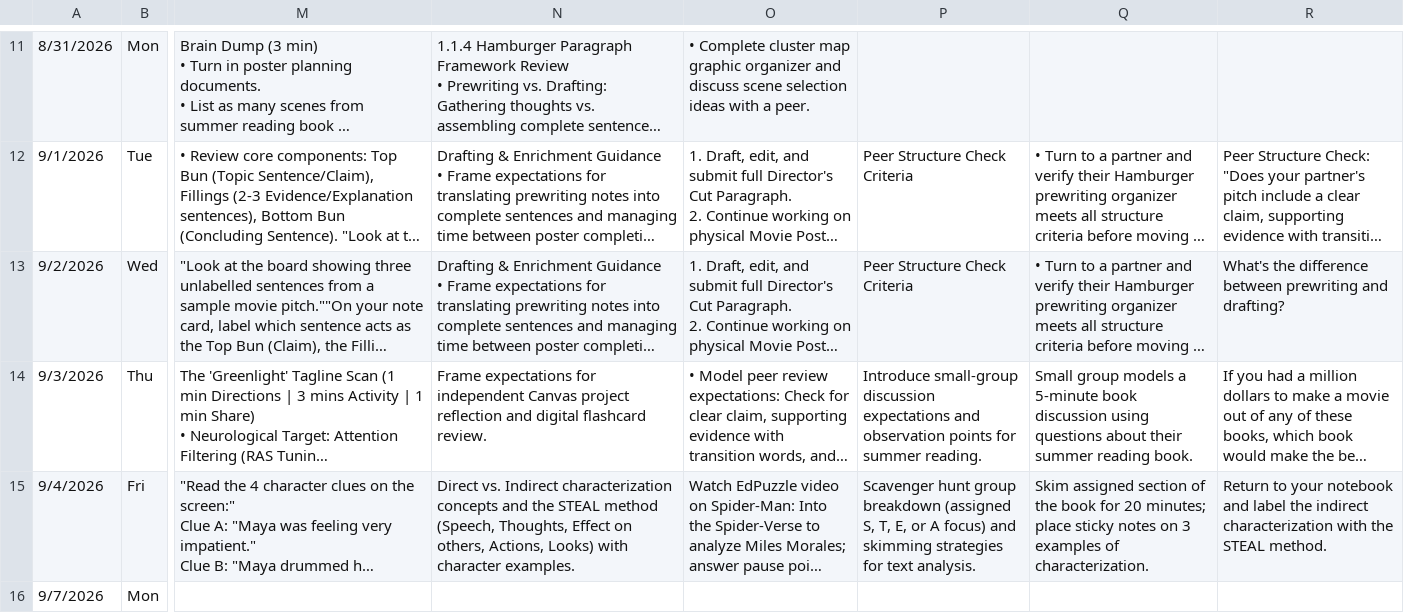
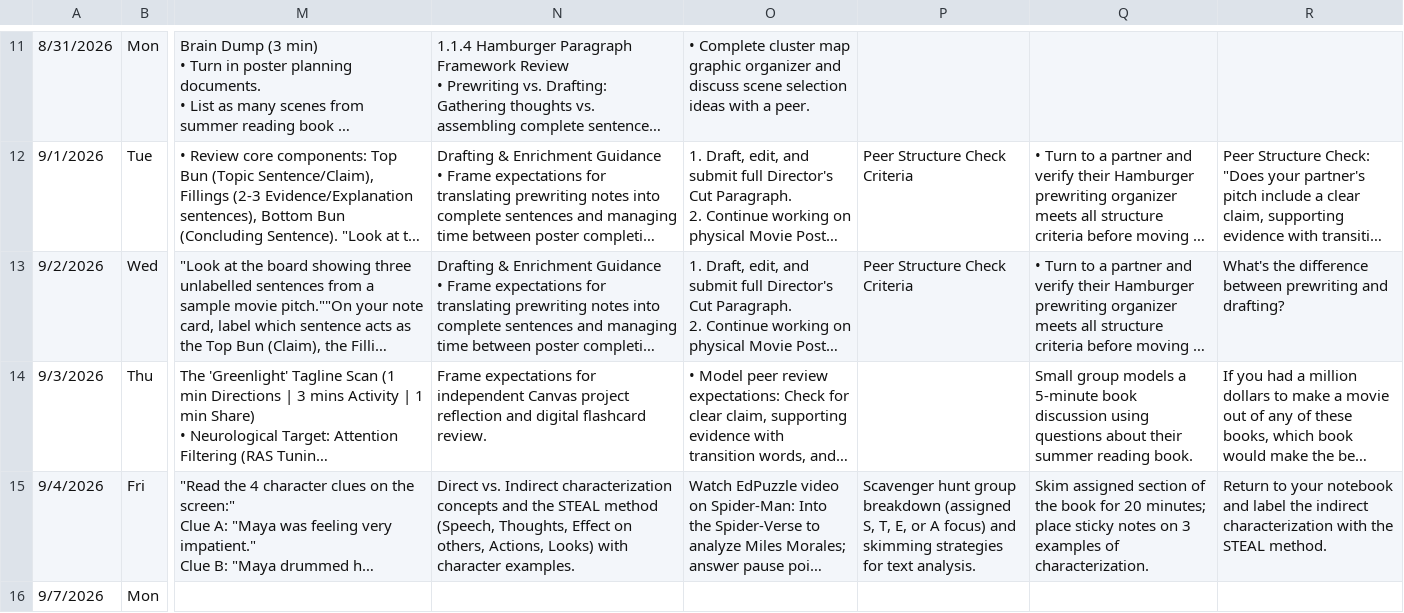
Before and after one commit to kimberlyjmartin/2026_Lesson_Planner_Calendar, a CSV file: daily_planner.csv, drawn as a sheet; only a part is shown, gaps mark what is left out; long unchanged cells end in …; the diff names each change by its address in the sheet, - before the commit and + after, or states it on an @@ line.

Commit message:
Auto-sync Daily Planner — 2026-09-03T02:29:02.393Z

```diff
--- a/daily_planner.csv
+++ b/daily_planner.csv
-P14: Introduce small-group discussion expectations and observation points for summer reading.
+P14: (empty)
```
